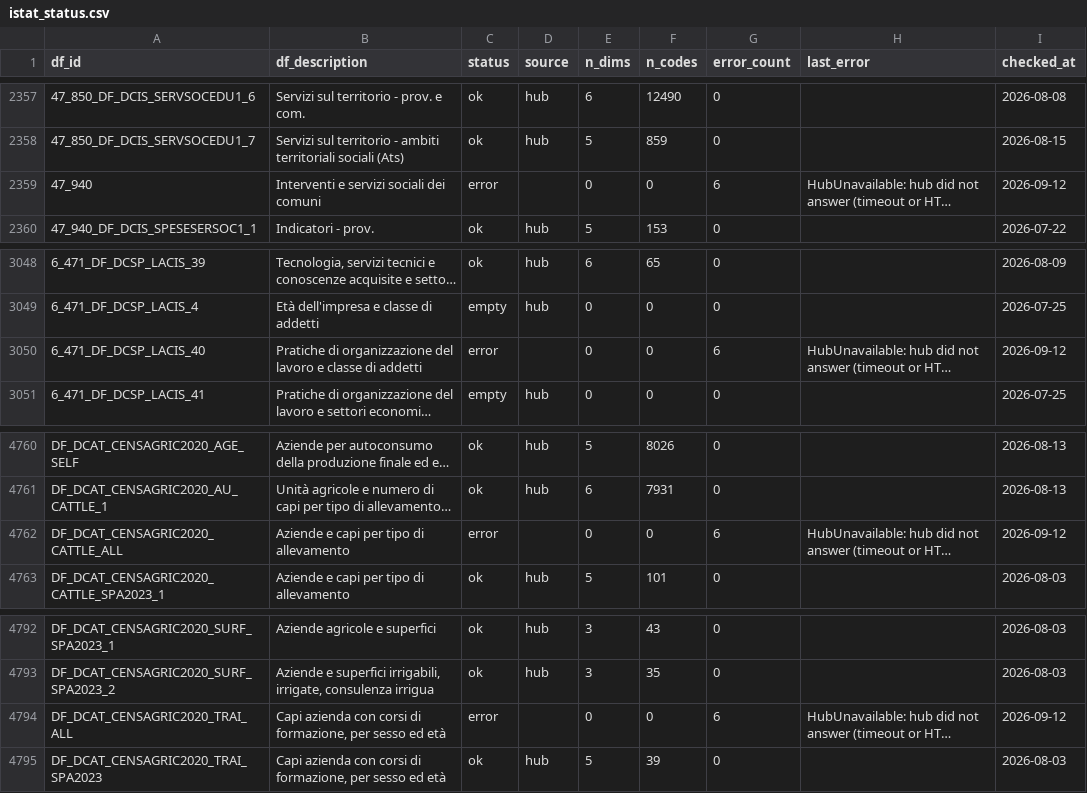
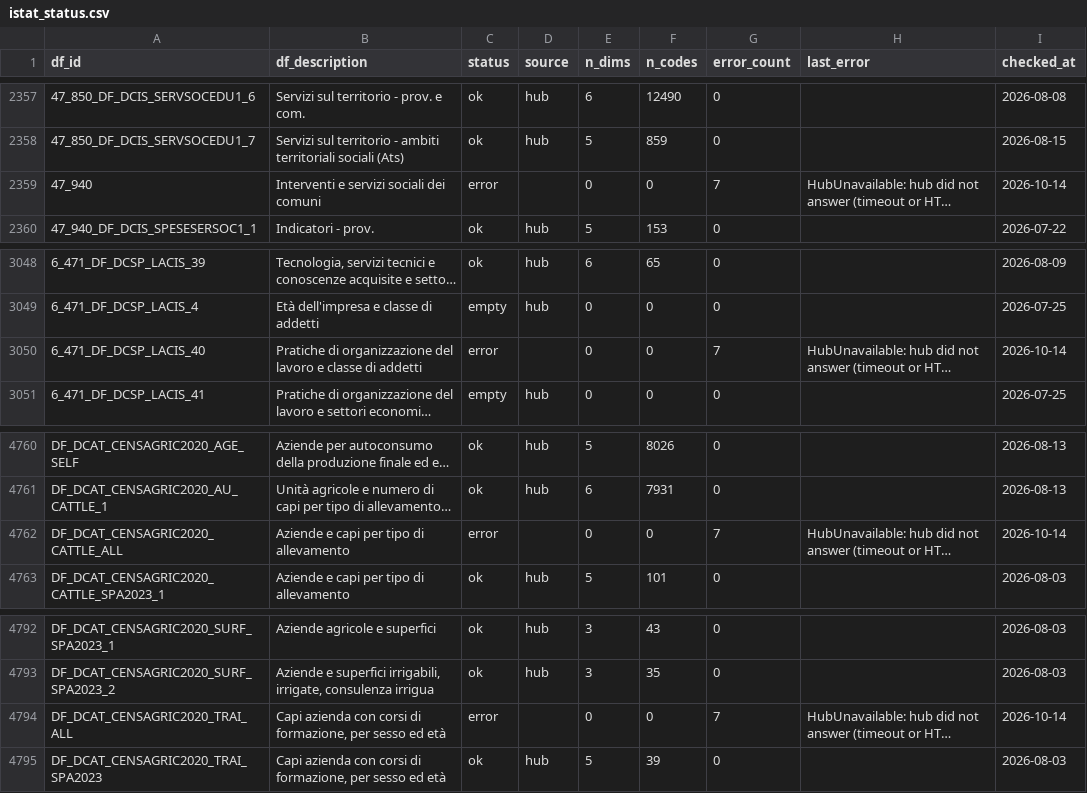
Before and after one commit to alexanderguentert/opensdmx, a CSV file: data/constraints/istat_status.csv, drawn as a sheet; only a part is shown, gaps mark what is left out; long unchanged cells end in …; the diff covers the shown part only; the diff names each change by its address in the sheet, - before the commit and + after, or states it on an @@ line.

```diff
--- a/data/constraints/istat_status.csv
+++ b/data/constraints/istat_status.csv
-G2359 (error_count): 6
+G2359 (error_count): 7
-I2359 (checked_at): 2026-09-12
+I2359 (checked_at): 2026-10-14
-G3050 (error_count): 6
+G3050 (error_count): 7
-I3050 (checked_at): 2026-09-12
+I3050 (checked_at): 2026-10-14
-G4762 (error_count): 6
+G4762 (error_count): 7
-I4762 (checked_at): 2026-09-12
+I4762 (checked_at): 2026-10-14
-G4794 (error_count): 6
+G4794 (error_count): 7
-I4794 (checked_at): 2026-09-12
+I4794 (checked_at): 2026-10-14
```
Also changed, not shown: 10 edited cells elsewhere in this file.
